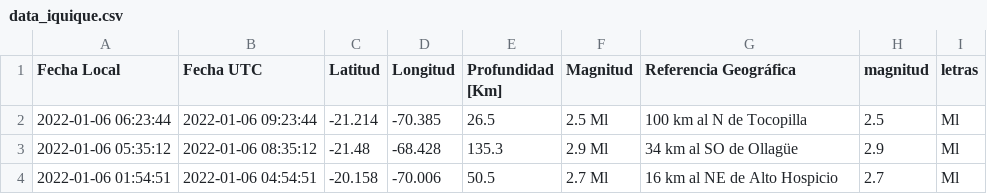
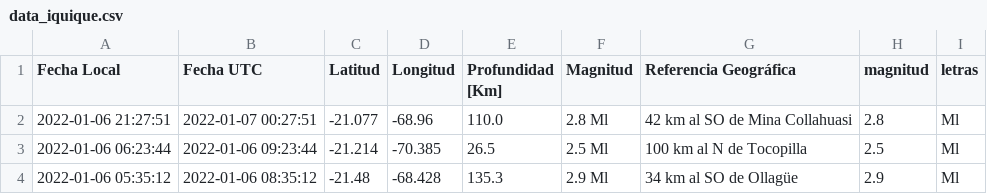
Before and after one commit to brunooviedo/sismosiquique, a CSV file: data_iquique.csv, drawn as a sheet; only a part is shown; the shorter side is filled out with more unchanged rows.

```diff
--- a/data_iquique.csv
+++ b/data_iquique.csv
@@ -1,2 +1,3 @@
 Fecha Local,Fecha UTC,Latitud,Longitud,Profundidad [Km],Magnitud,Referencia Geográfica,magnitud,letras
+2022-01-06 21:27:51,2022-01-07 00:27:51,-21.077,-68.96,110.0,2.8 Ml, 42 km al SO de Mina Collahuasi,2.8,Ml
 2022-01-06 06:23:44,2022-01-06 09:23:44,-21.214,-70.385,26.5,2.5 Ml, 100 km al N de Tocopilla,2.5,Ml
```
Also changed, not shown: data_iqq.csv, 2 other files.
